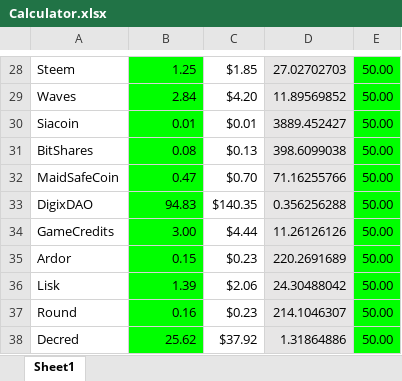
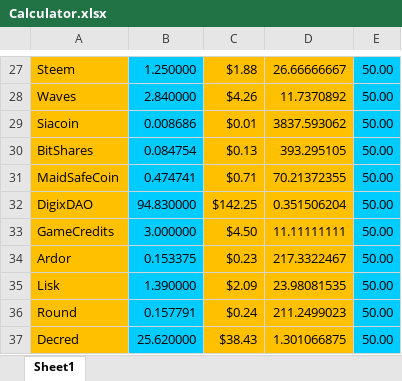
Before and after one commit to ShazotiHashimoto/CryptoCalculator, an Excel workbook: Calculator.xlsx, sheet Sheet1, drawn as a sheet; only a part is shown, gaps mark what is left out; values as stored, in another font and other column widths than the file's, no borders; addresses are those after the commit; the diff covers the shown part only; the diff names each change by its address in the sheet, - before the commit and + after, or states it on an @@ line.

```diff
--- a/Calculator.xlsx (sheet Sheet1)
+++ b/Calculator.xlsx (sheet Sheet1)
-A27:A37 fill: none
+A27:A37 fill: #FFC000
-B27:B37 fill: #00FF00
+B27:B37 fill: #00CCFF
-B27: 1.25
+B27: 1.250000
-C27:C37 fill: none
+C27:C37 fill: #FFC000
-C27: $1.85
+C27: $1.88
-D27:D37 fill: #E7E6E6
+D27:D37 fill: #FFC000
-D27: 27.02702703
+D27: 26.66666667
-E27:E37 fill: #00FF00
+E27:E37 fill: #00CCFF
-B28: 2.84
+B28: 2.840000
-C28: $4.20
+C28: $4.26
-D28: 11.89569852
+D28: 11.7370892
-B29: 0.01
+B29: 0.008686
-D29: 3889.452427
+D29: 3837.593062
-B30: 0.08
+B30: 0.084754
-D30: 398.6099038
+D30: 393.295105
-B31: 0.47
+B31: 0.474741
-C31: $0.70
+C31: $0.71
-D31: 71.16255766
+D31: 70.21372355
-B32: 94.83
+B32: 94.830000
-C32: $140.35
+C32: $142.25
-D32: 0.356256288
+D32: 0.351506204
-B33: 3.00
+B33: 3.000000
-C33: $4.44
+C33: $4.50
-D33: 11.26126126
+D33: 11.11111111
-B34: 0.15
+B34: 0.153375
-D34: 220.2691689
+D34: 217.3322467
-B35: 1.39
+B35: 1.390000
-C35: $2.06
+C35: $2.09
-D35: 24.30488042
+D35: 23.98081535
-B36: 0.16
+B36: 0.157791
-C36: $0.23
+C36: $0.24
-D36: 214.1046307
+D36: 211.2499023
-B37: 25.62
+B37: 25.620000
-C37: $37.92
+C37: $38.43
-D37: 1.31864886
+D37: 1.301066875
```
Also changed, not shown: 3 added rows, 4 removed rows, 1 moved row, 243 edited cells and cell formats elsewhere in this sheet, formulas that keep their value.
